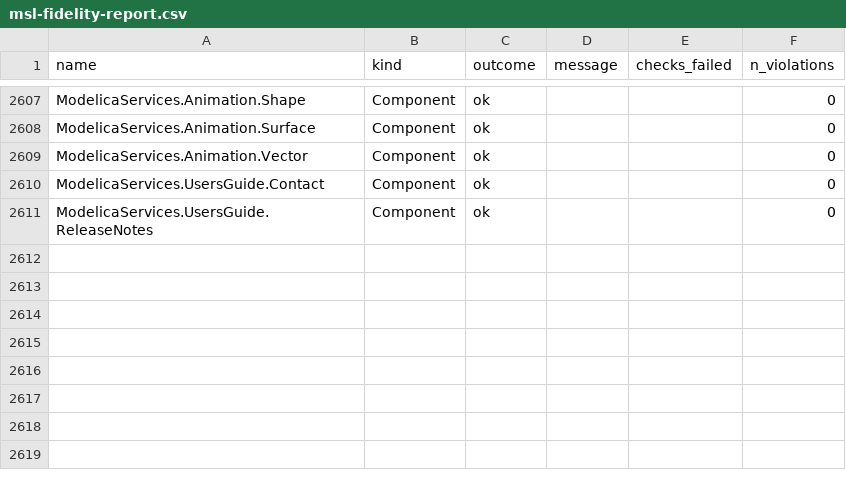
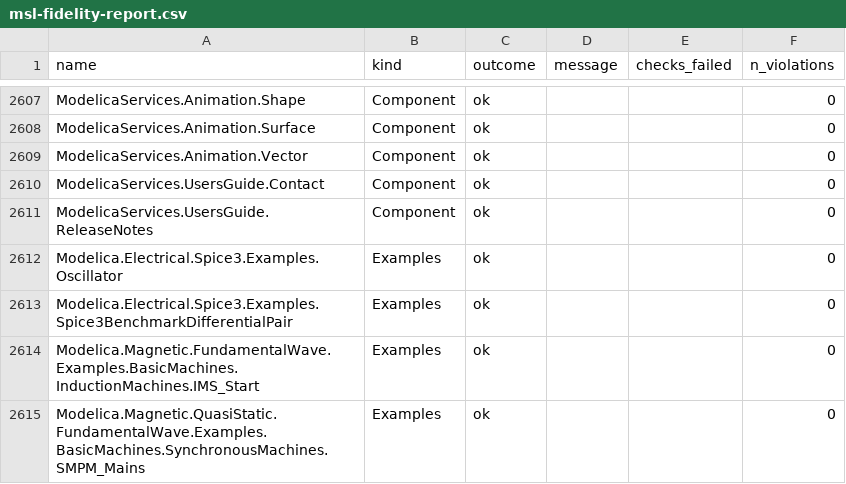
Before and after one commit to dougdew64/rumoca, a CSV file: hrw/docs/msl-fidelity-report.csv, drawn as a sheet; only a part is shown, gaps mark what is left out.

```diff
--- a/hrw/docs/msl-fidelity-report.csv
+++ b/hrw/docs/msl-fidelity-report.csv
@@ -2611 +2611,5 @@ ModelicaServices.UsersGuide.Contact,Component,ok,,,0
 ModelicaServices.UsersGuide.ReleaseNotes,Component,ok,,,0
+Modelica.Electrical.Spice3.Examples.Oscillator,Examples,ok,,,0
+Modelica.Electrical.Spice3.Examples.Spice3BenchmarkDifferentialPair,Examples,ok,,,0
+Modelica.Magnetic.FundamentalWave.Examples.BasicMachines.InductionMachines.IMS_Start,Examples,ok,,,0
+Modelica.Magnetic.QuasiStatic.FundamentalWave.Examples.BasicMachines.SynchronousMachines.SMPM_Mains,Examples,ok,,,0
```
Also changed, not shown: hrw/docs/msl-fidelity-profile.csv, 1 other file.
